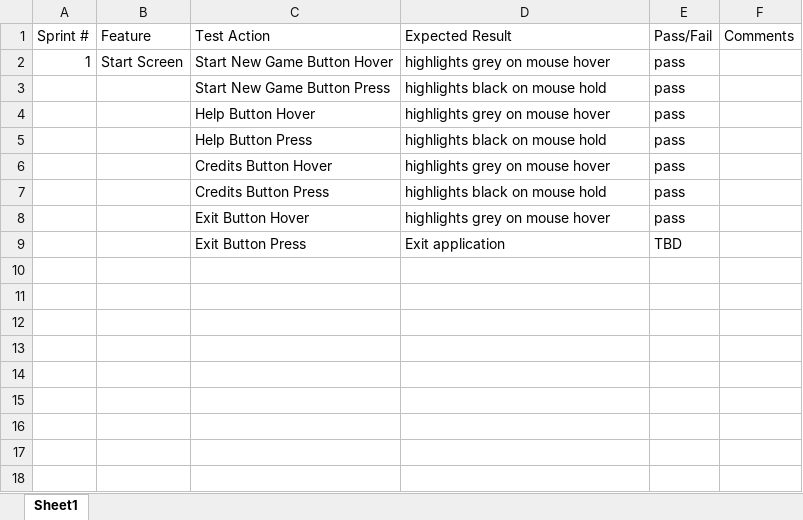
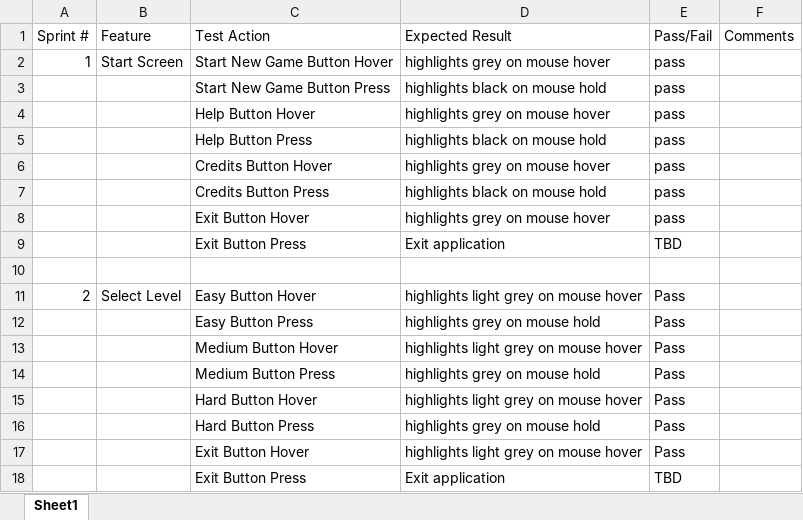
Before and after one commit to Kanrail/5153-Ethics_Game, an Excel workbook: GameTestCases.xlsx, sheet Sheet1, drawn as a sheet; values as stored, in another font and other column widths than the file's, no borders; the diff names each change by its address in the sheet, - before the commit and + after, or states it on an @@ line.

Commit message:
Add files via upload

```diff
--- a/GameTestCases.xlsx (sheet Sheet1)
+++ b/GameTestCases.xlsx (sheet Sheet1)
+row 9:  |  | Exit Button Press | Exit application | TBD
+row 10: (empty)
+row 11: 2 | Select Level | Easy Button Hover | highlights light grey on mouse hover | Pass
+row 12:  |  | Easy Button Press | highlights grey on mouse hold | Pass
+row 13:  |  | Medium Button Hover | highlights light grey on mouse hover | Pass
+row 14:  |  | Medium Button Press | highlights grey on mouse hold | Pass
+row 15:  |  | Hard Button Hover | highlights light grey on mouse hover | Pass
+row 16:  |  | Hard Button Press | highlights grey on mouse hold | Pass
+row 17:  |  | Exit Button Hover | highlights light grey on mouse hover | Pass
```
